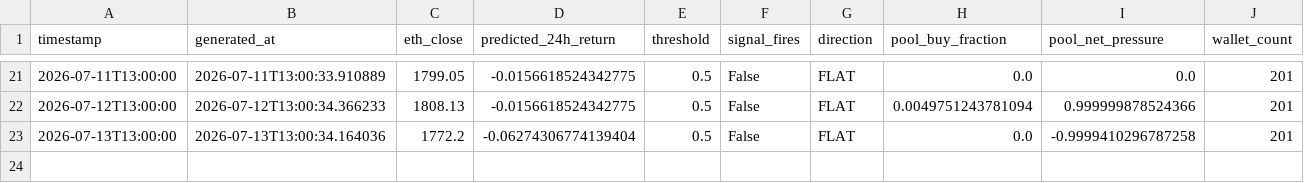
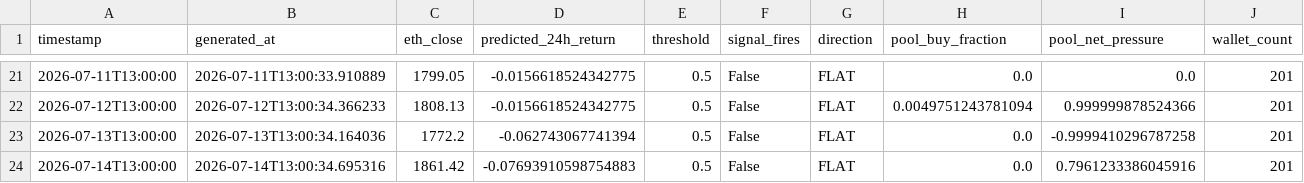
Before and after one commit to colinmchugh33/vesper_capital, a CSV file: data/live_signals/daily_signals.csv, drawn as a sheet; only a part is shown, gaps mark what is left out; rows hold the shown columns only; the diff names each change by its address in the sheet, - before the commit and + after, or states it on an @@ line.

Commit message:
Live signal 2026-07-14 13:00 | FLAT | pred=-0.0769% | ETH=$1,861

```diff
--- a/data/live_signals/daily_signals.csv
+++ b/data/live_signals/daily_signals.csv
-D23 (predicted_24h_return): -0.06274306774139404
+D23 (predicted_24h_return): -0.062743067741394
+row 24: 2026-07-14T13:00:00 | 2026-07-14T13:00:34.695316 | 1861.42 | -0.07693910598754883 | 0.5 | False | FLAT | 0.0 | 0.7961233386045916 | 201
```
Also changed, not shown: 1 other file.
